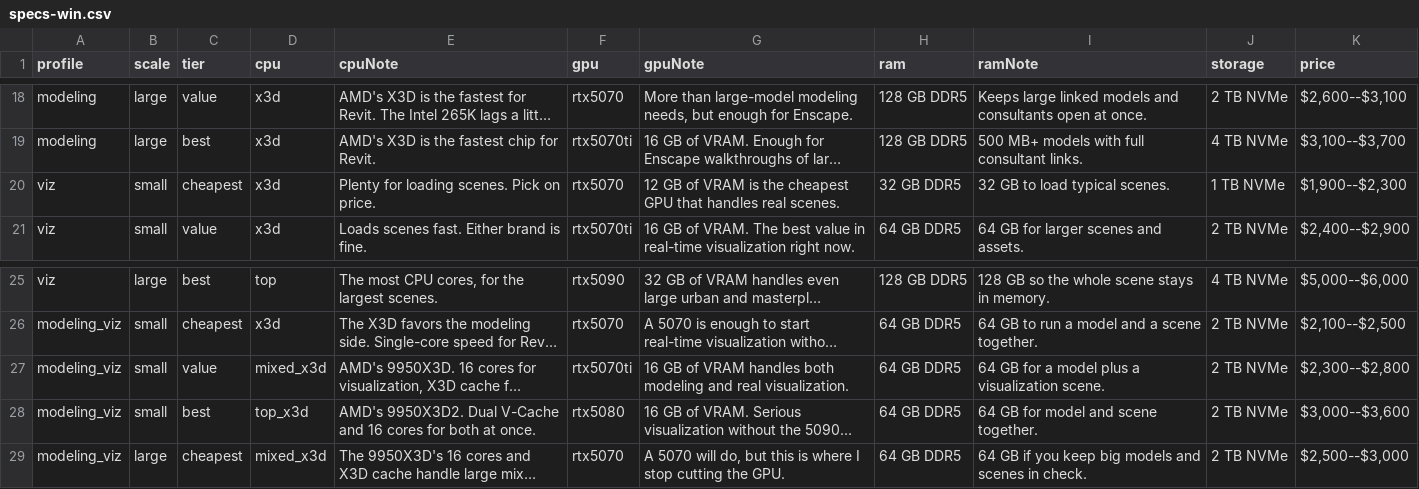
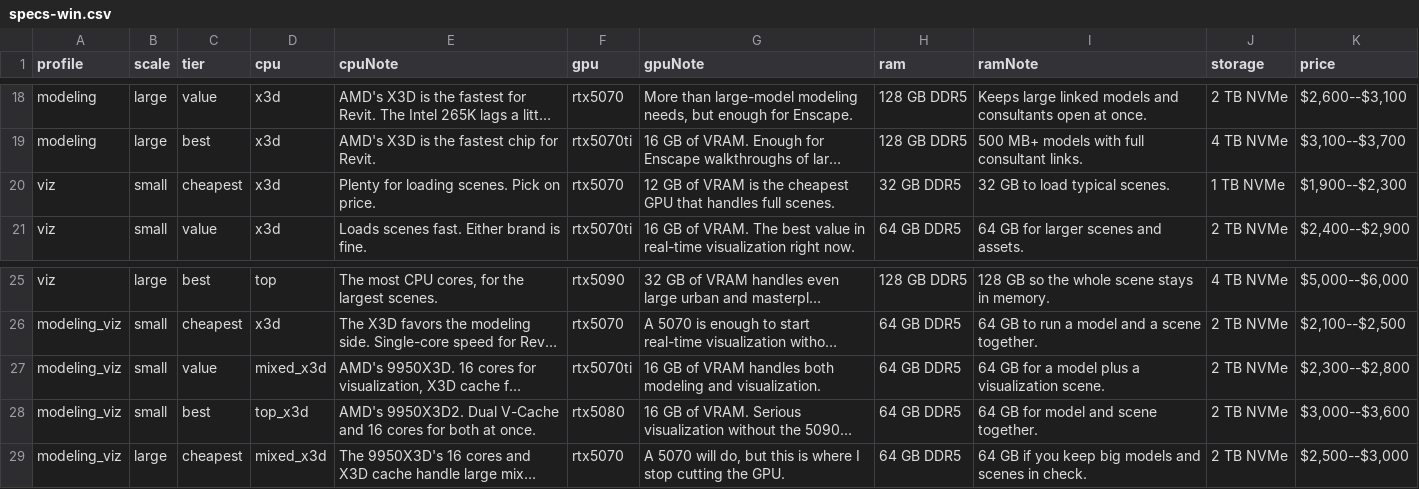
Before and after one commit to mstinnett/architecturetools, a CSV file: data/specs-win.csv, drawn as a sheet; only a part is shown, gaps mark what is left out; long unchanged cells end in …; the diff names each change by its address in the sheet, - before the commit and + after, or states it on an @@ line.

```diff
--- a/data/specs-win.csv
+++ b/data/specs-win.csv
-G20 (gpuNote): …that handles real scenes.
+G20 (gpuNote): …that handles full scenes.
-G27 (gpuNote): …modeling and real visualization.
+G27 (gpuNote): …modeling and visualization.
```
Also changed, not shown: data/specs-mac.csv, 3 other files.
